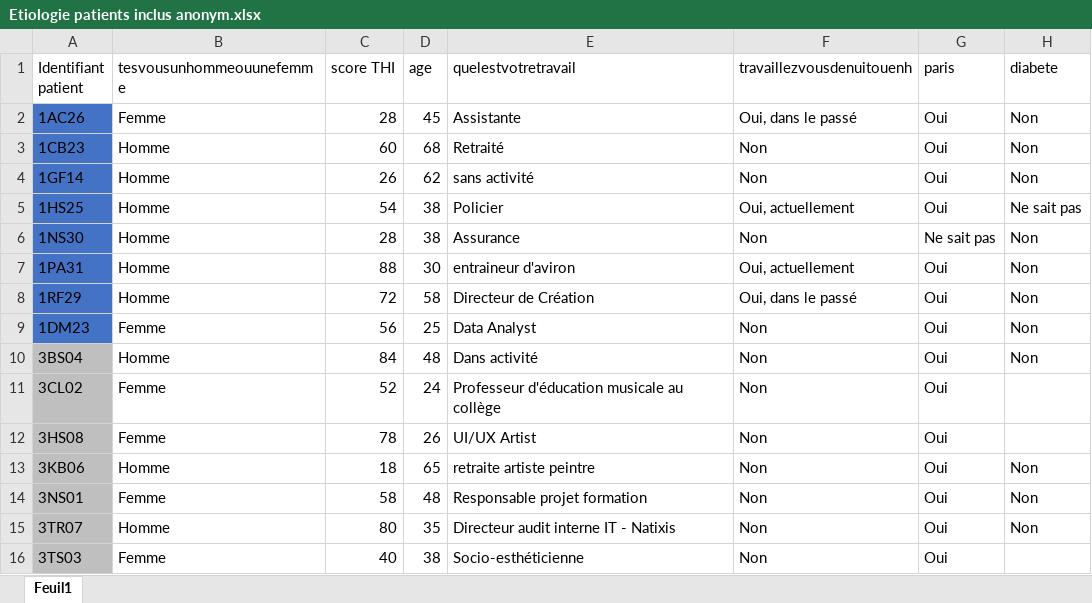
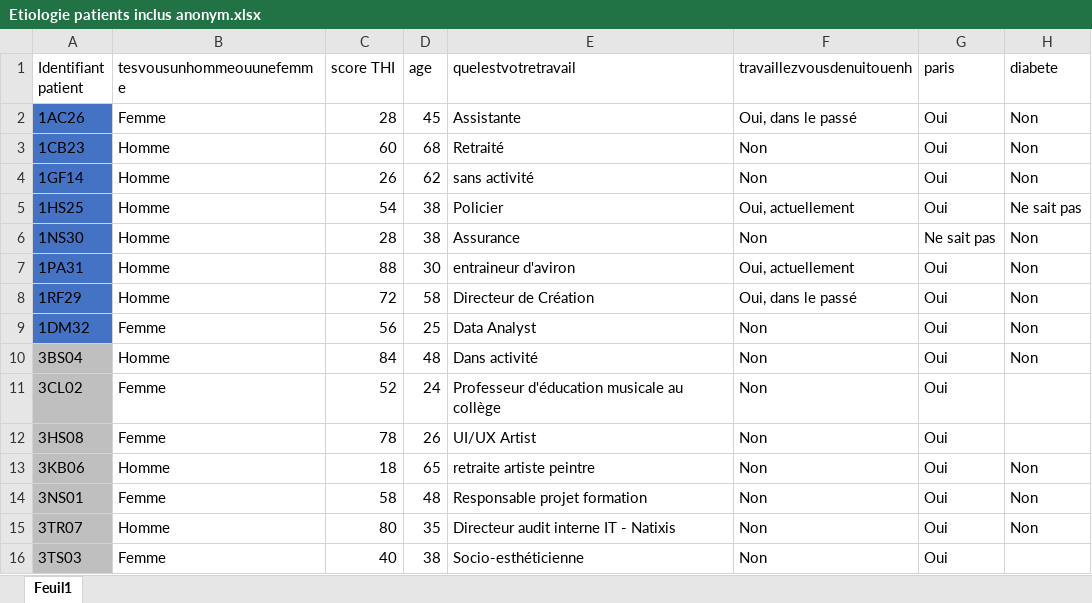
Before and after one commit to lkorczowski/Tinnitus-n-Sleep, an Excel workbook: notebooks/data/batch2_data/Etiologie patients inclus anonym.xlsx, sheet Feuil1, drawn as a sheet; only a part is shown; values as stored, in another font and other column widths than the file's, no borders; the diff names each change by its address in the sheet, - before the commit and + after, or states it on an @@ line.

```diff
--- a/notebooks/data/batch2_data/Etiologie patients inclus anonym.xlsx (sheet Feuil1)
+++ b/notebooks/data/batch2_data/Etiologie patients inclus anonym.xlsx (sheet Feuil1)
-A9 (Identifiant patient): 1DM23
+A9 (Identifiant patient): 1DM32
```
Also changed, not shown: notebooks/data/data_info.xlsx, 2 other files.
